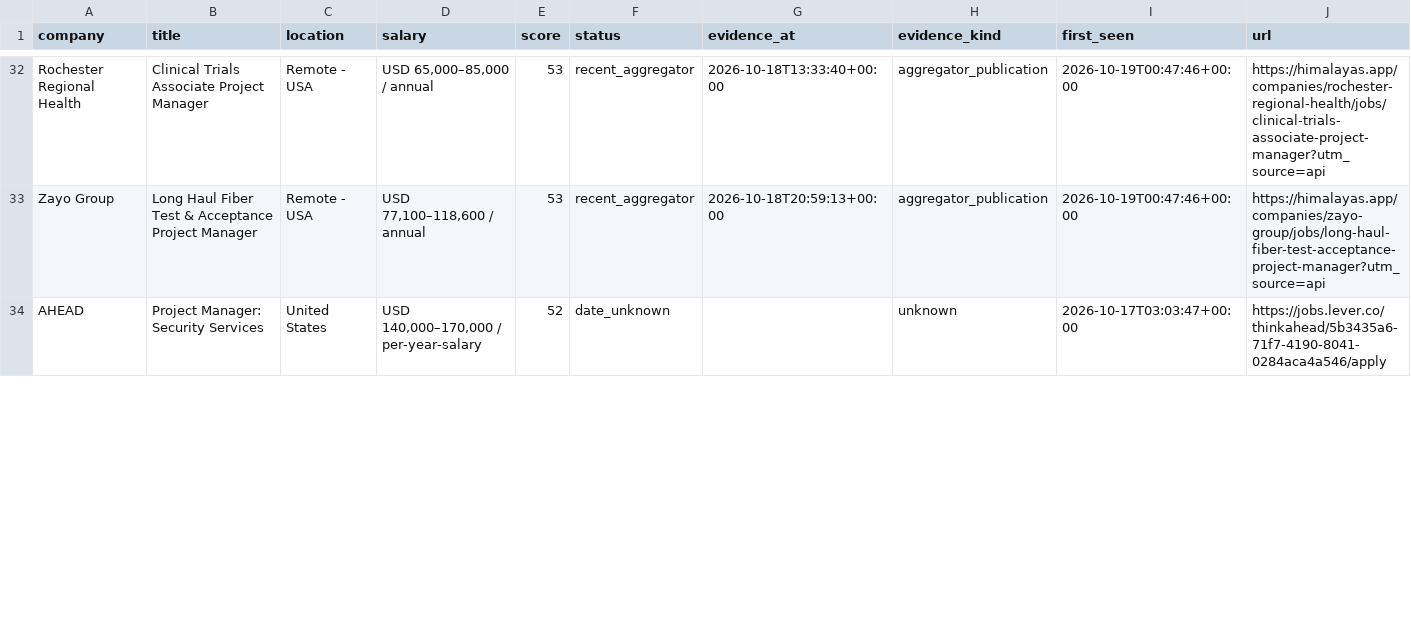
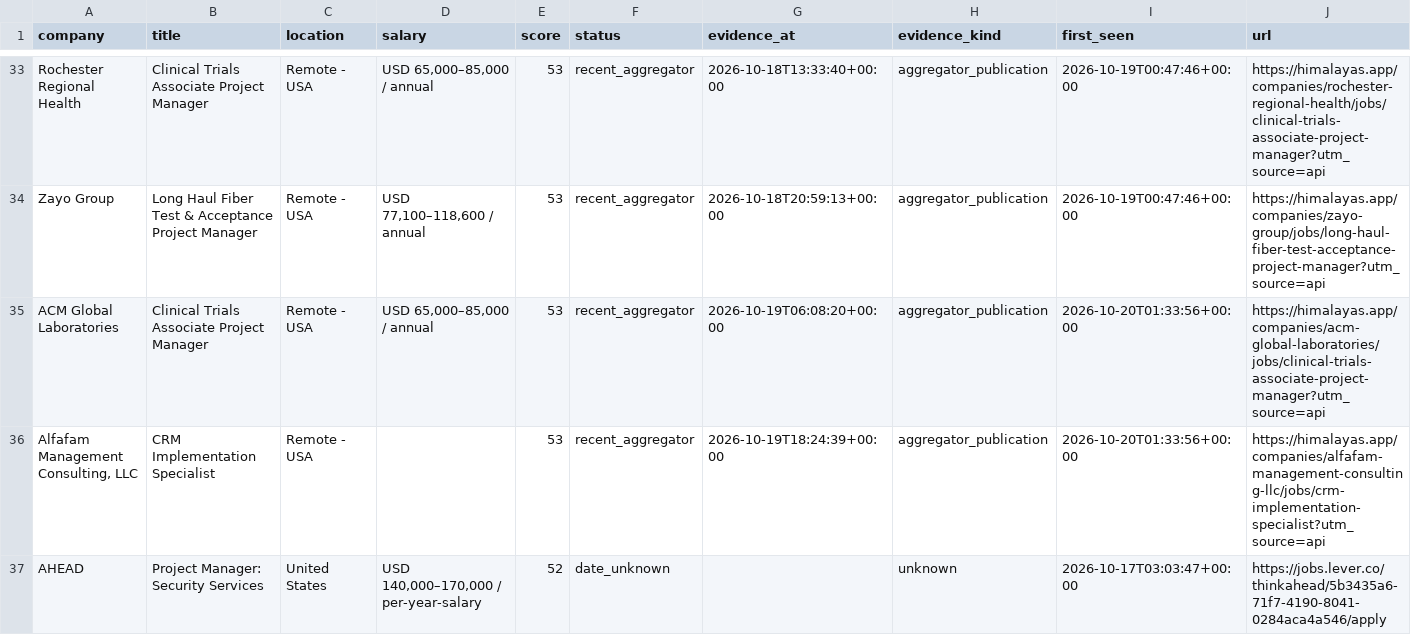
Before and after one commit to NIKHIL5771/boston-pm-radar, a CSV file: out/jobs.csv, drawn as a sheet; only a part is shown, gaps mark what is left out; the diff covers the shown part only.

```diff
--- a/out/jobs.csv
+++ b/out/jobs.csv
@@ -33,2 +34,4 @@ Rochester Regional Health,Clinical Trials Associate Project Manager,Remote - USA
 Zayo Group,Long Haul Fiber Test & Acceptance Project Manager,Remote - USA,"USD 77,100–118,600 / annual",53,recent_aggregator,2026-10-18T20:59:13+00:00,aggregator_publication,2026-10-19T00:47:46+00:00,https://himalayas.app/companies/zayo-group/jobs/long-haul-fiber-test-acceptance-project-manager?utm_source=api
+ACM Global Laboratories,Clinical Trials Associate Project Manager,Remote - USA,"USD 65,000–85,000 / annual",53,recent_aggregator,2026-10-19T06:08:20+00:00,aggregator_publication,2026-10-20T01:33:56+00:00,https://himalayas.app/companies/acm-global-laboratories/jobs/clinical-trials-associate-project-manager?utm_source=api
+"Alfafam Management Consulting, LLC",CRM Implementation Specialist,Remote - USA,,53,recent_aggregator,2026-10-19T18:24:39+00:00,aggregator_publication,2026-10-20T01:33:56+00:00,https://himalayas.app/companies/alfafam-management-consulting-llc/jobs/crm-implementation-specialist?utm_source=api
 AHEAD,Project Manager: Security Services,United States,"USD 140,000–170,000 / per-year-salary",52,date_unknown,,unknown,2026-10-17T03:03:47+00:00,https://jobs.lever.co/thinkahead/5b3435a6-71f7-4190-8041-0284aca4a546/apply
```
Also changed, not shown: 10 added rows and 2 edited cells elsewhere in this file, out/employers_with_matches.csv, out/source_health.csv, 4 other files.
